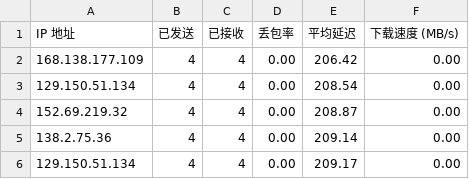
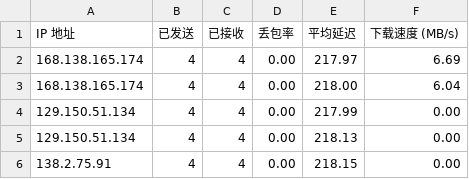
Before and after one commit to eliangwww/CFCDN-Auto, a CSV file: CloudflareST/sg.csv, drawn as a sheet.

```diff
--- a/CloudflareST/sg.csv
+++ b/CloudflareST/sg.csv
@@ -1,6 +1,6 @@
 IP 地址,已发送,已接收,丢包率,平均延迟,下载速度 (MB/s)
-168.138.177.109,4,4,0.00,206.42,0.00
-129.150.51.134,4,4,0.00,208.54,0.00
-152.69.219.32,4,4,0.00,208.87,0.00
-138.2.75.36,4,4,0.00,209.14,0.00
-129.150.51.134,4,4,0.00,209.17,0.00
+168.138.165.174,4,4,0.00,217.97,6.69
+168.138.165.174,4,4,0.00,218.00,6.04
+129.150.51.134,4,4,0.00,217.99,0.00
+129.150.51.134,4,4,0.00,218.13,0.00
+138.2.75.91,4,4,0.00,218.15,0.00
```
Also changed, not shown: 1 other file.
